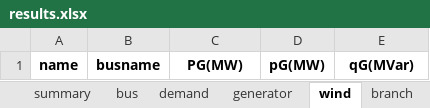
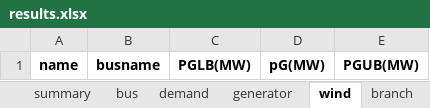
Before and after one commit to bukhsh/oats, an Excel workbook: results/results.xlsx, sheet wind, drawn as a sheet; values as stored, in another font and other column widths than the file's, no borders; the diff names each change by its address in the sheet, - before the commit and + after, or states it on an @@ line.

```diff
--- a/results/results.xlsx (sheet wind)
+++ b/results/results.xlsx (sheet wind)
-C1: PG(MW)
+C1: PGLB(MW)
-E1: qG(MVar)
+E1: PGUB(MW)
```
Also changed, not shown: sheet generator, sheet bus, sheet transformer, sheet demand, sheet branch, sheet summary, 10 other files.
